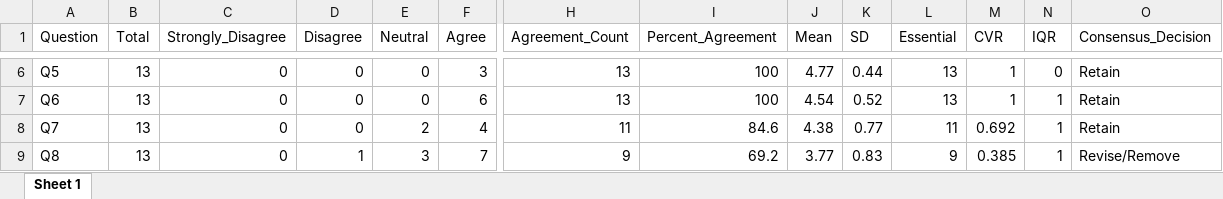
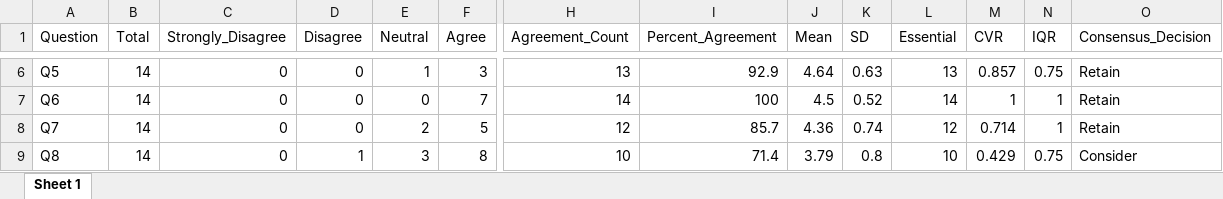
Before and after one commit to mshin77/AI_policy_LD, an Excel workbook: results/round_2_results.xlsx, sheet Sheet 1, drawn as a sheet; only a part is shown, gaps mark what is left out; values as stored, in another font and other column widths than the file's, no borders; the diff covers the shown part only; the diff names each change by its address in the sheet, - before the commit and + after, or states it on an @@ line.

```diff
--- a/results/round_2_results.xlsx (sheet Sheet 1)
+++ b/results/round_2_results.xlsx (sheet Sheet 1)
-B6:B9 (Total): 13
+B6:B9 (Total): 14
-E6 (Neutral): 0
+E6 (Neutral): 1
-I6 (Percent_Agreement): 100
+I6 (Percent_Agreement): 92.9
-J6 (Mean): 4.77
+J6 (Mean): 4.64
-K6 (SD): 0.44
+K6 (SD): 0.63
-M6 (CVR): 1
+M6 (CVR): 0.857
-N6 (IQR): 0
+N6 (IQR): 0.75
-F7 (Agree): 6
+F7 (Agree): 7
-H7 (Agreement_Count): 13
+H7 (Agreement_Count): 14
-J7 (Mean): 4.54
+J7 (Mean): 4.5
-L7 (Essential): 13
+L7 (Essential): 14
-F8 (Agree): 4
+F8 (Agree): 5
-H8 (Agreement_Count): 11
+H8 (Agreement_Count): 12
-I8 (Percent_Agreement): 84.6
+I8 (Percent_Agreement): 85.7
-J8 (Mean): 4.38
+J8 (Mean): 4.36
-K8 (SD): 0.77
+K8 (SD): 0.74
-L8 (Essential): 11
+L8 (Essential): 12
-M8 (CVR): 0.692
+M8 (CVR): 0.714
-F9 (Agree): 7
+F9 (Agree): 8
-H9 (Agreement_Count): 9
+H9 (Agreement_Count): 10
-I9 (Percent_Agreement): 69.2
+I9 (Percent_Agreement): 71.4
-J9 (Mean): 3.77
+J9 (Mean): 3.79
-K9 (SD): 0.83
+K9 (SD): 0.8
-L9 (Essential): 9
+L9 (Essential): 10
-M9 (CVR): 0.385
+M9 (CVR): 0.429
-N9 (IQR): 1
+N9 (IQR): 0.75
-O9 (Consensus_Decision): Revise/Remove
+O9 (Consensus_Decision): Consider
```
Also changed, not shown: 82 edited cells elsewhere in this sheet, data/delphiSecond.xlsx, data/policy_survey_items.xlsx, 7 other files.
